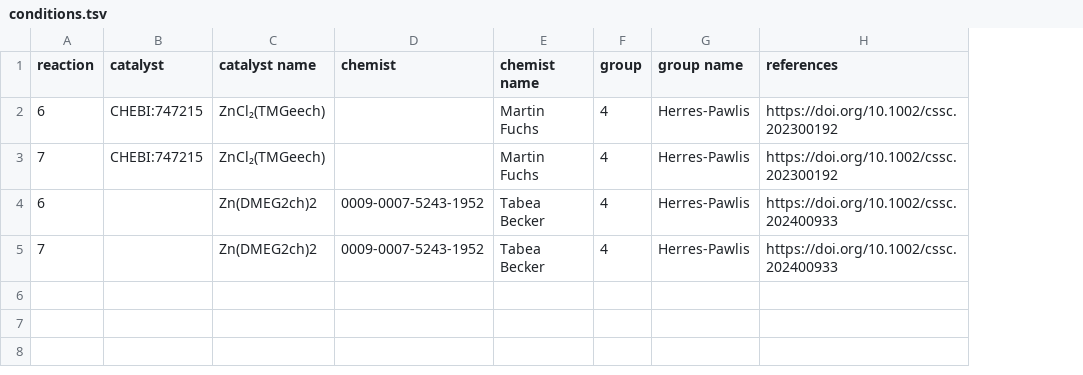
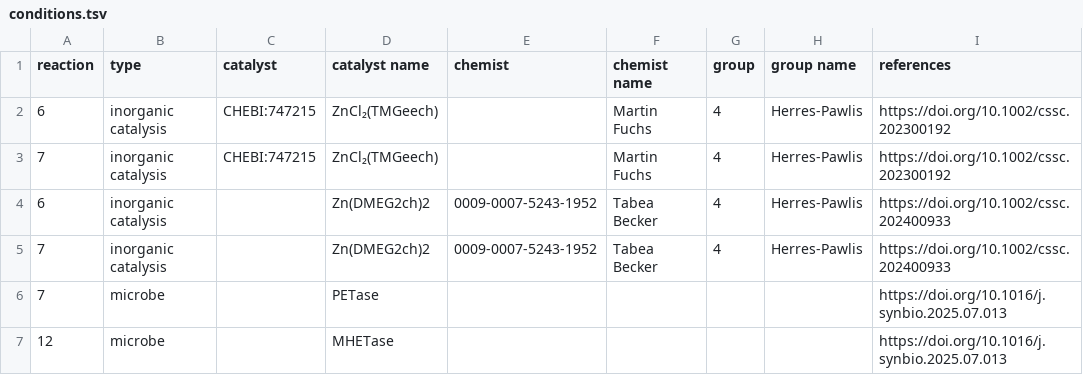
Before and after one commit to catalaix/catalaix-kg, a TSV file: conditions.tsv, drawn as a sheet; the diff names each change by its address in the sheet, - before the commit and + after, or states it on an @@ line.

Commit message:
Add external conditions

```diff
--- a/conditions.tsv
+++ b/conditions.tsv
+column B (type), rows 2-5: all inorganic catalysis
+row 6: 7 | microbe |  | PETase |  |  |  |  | https://doi.org/10.1016/j.synbio.2025.07.013
+row 7: 12 | microbe |  | MHETase |  |  |  |  | https://doi.org/10.1016/j.synbio.2025.07.013
```
Also changed, not shown: 3 other files.
